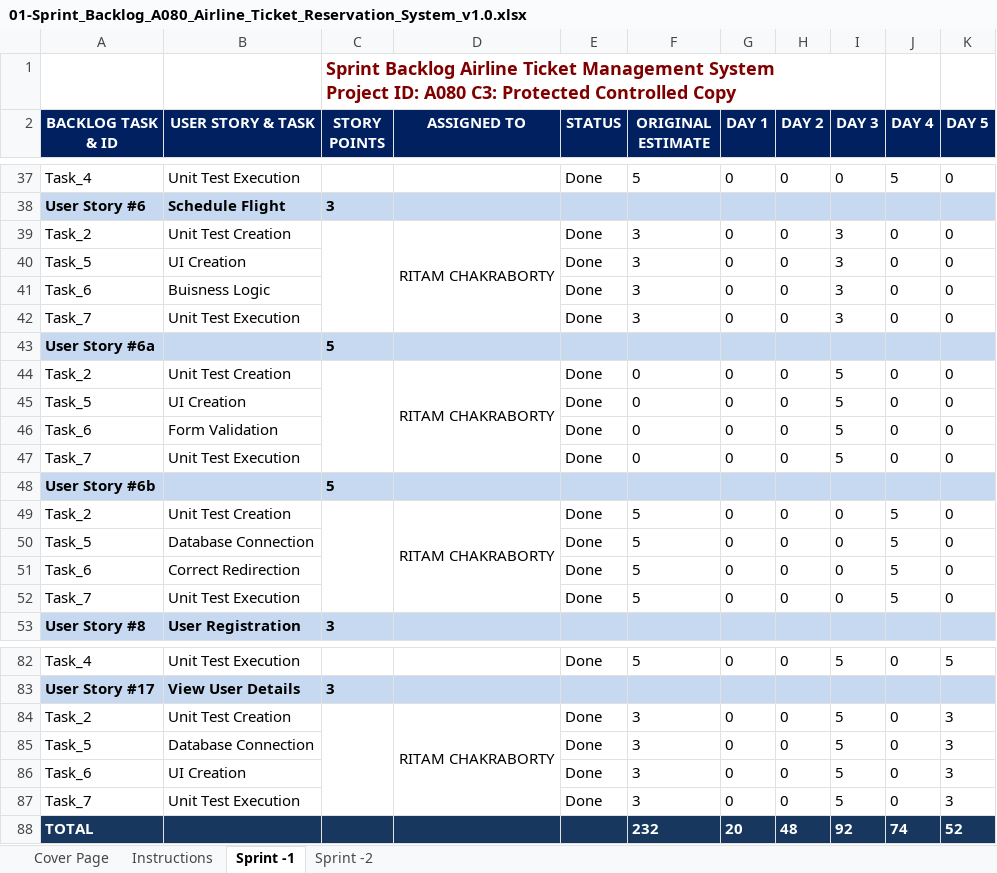
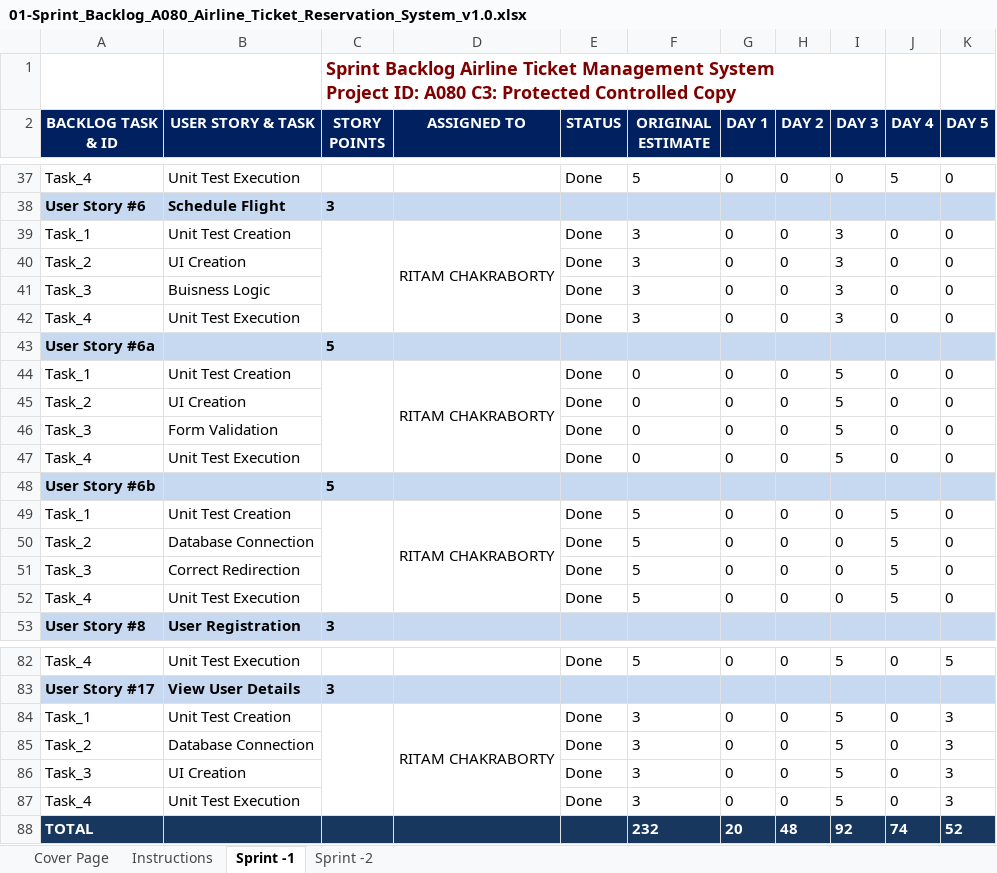
Before and after one commit to RitamChakraborty/airline_reservation, an Excel workbook: documents/Paper Work/01-Sprint_Backlog_A080_Airline_Ticket_Reservation_System_v1.0.xlsx, sheet Sprint -1, drawn as a sheet; only a part is shown, gaps mark what is left out; values as stored, in another font and other column widths than the file's, no borders; charts and pictures not drawn; the diff names each change by its address in the sheet, - before the commit and + after, or states it on an @@ line.

```diff
--- a/documents/Paper Work/01-Sprint_Backlog_A080_Airline_Ticket_Reservation_System_v1.0.xlsx (sheet Sprint -1)
+++ b/documents/Paper Work/01-Sprint_Backlog_A080_Airline_Ticket_Reservation_System_v1.0.xlsx (sheet Sprint -1)
-A39 (BACKLOG TASK & ID): Task_2
+A39 (BACKLOG TASK & ID): Task_1
-A40 (BACKLOG TASK & ID): Task_5
+A40 (BACKLOG TASK & ID): Task_2
-A41 (BACKLOG TASK & ID): Task_6
+A41 (BACKLOG TASK & ID): Task_3
-A42 (BACKLOG TASK & ID): Task_7
+A42 (BACKLOG TASK & ID): Task_4
-A44 (BACKLOG TASK & ID): Task_2
+A44 (BACKLOG TASK & ID): Task_1
-A45 (BACKLOG TASK & ID): Task_5
+A45 (BACKLOG TASK & ID): Task_2
-A46 (BACKLOG TASK & ID): Task_6
+A46 (BACKLOG TASK & ID): Task_3
-A47 (BACKLOG TASK & ID): Task_7
+A47 (BACKLOG TASK & ID): Task_4
-A49 (BACKLOG TASK & ID): Task_2
+A49 (BACKLOG TASK & ID): Task_1
-A50 (BACKLOG TASK & ID): Task_5
+A50 (BACKLOG TASK & ID): Task_2
-A51 (BACKLOG TASK & ID): Task_6
+A51 (BACKLOG TASK & ID): Task_3
-A52 (BACKLOG TASK & ID): Task_7
+A52 (BACKLOG TASK & ID): Task_4
-A84 (BACKLOG TASK & ID): Task_2
+A84 (BACKLOG TASK & ID): Task_1
-A85 (BACKLOG TASK & ID): Task_5
+A85 (BACKLOG TASK & ID): Task_2
-A86 (BACKLOG TASK & ID): Task_6
+A86 (BACKLOG TASK & ID): Task_3
-A87 (BACKLOG TASK & ID): Task_7
+A87 (BACKLOG TASK & ID): Task_4
```
Also changed, not shown: sheet Sprint -2, charts or pictures, documents/Paper Work/03-Unit_Test_Cases_A080_Airline_Ticket_Reservation_System.xlsx, documents/Paper Work/04-Product_Backlog_A080-Airlines_Ticket_Reservation_System.xlsx, 1 other file.
